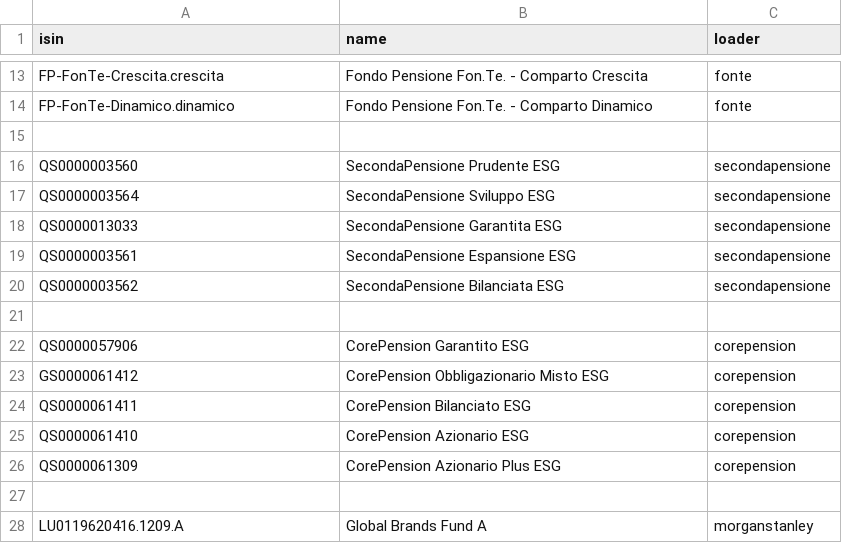
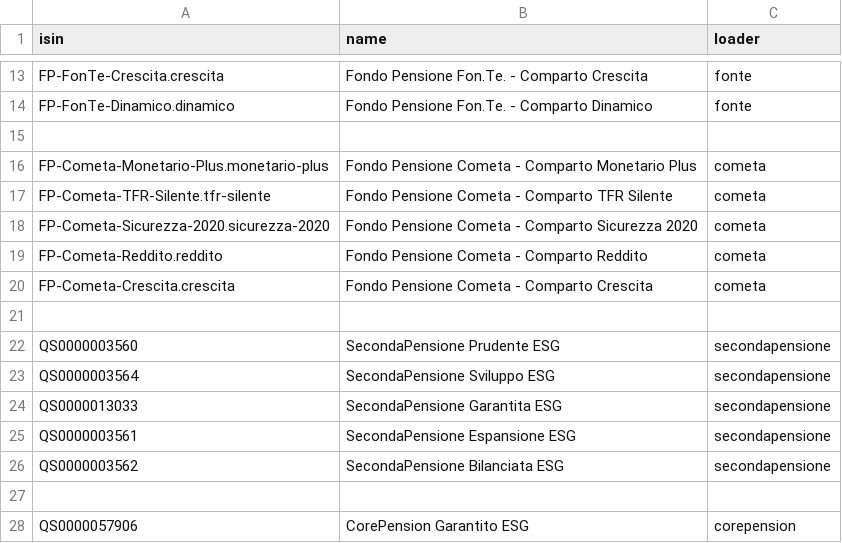
Before and after one commit to ananni13/portfolio-performance, a CSV file: securities.csv, drawn as a sheet; only a part is shown, gaps mark what is left out; the shorter side is filled out with more unchanged rows.

Commit message:
add Cometa

```diff
--- a/securities.csv
+++ b/securities.csv
@@ -15,2 +15,8 @@ isin,name,loader
 
+"FP-Cometa-Monetario-Plus.monetario-plus","Fondo Pensione Cometa - Comparto Monetario Plus","cometa"
+"FP-Cometa-TFR-Silente.tfr-silente","Fondo Pensione Cometa - Comparto TFR Silente","cometa"
+"FP-Cometa-Sicurezza-2020.sicurezza-2020","Fondo Pensione Cometa - Comparto Sicurezza 2020","cometa"
+"FP-Cometa-Reddito.reddito","Fondo Pensione Cometa - Comparto Reddito","cometa"
+"FP-Cometa-Crescita.crescita","Fondo Pensione Cometa - Comparto Crescita","cometa"
+
 "QS0000003560","SecondaPensione Prudente ESG","secondapensione"
```
Also changed, not shown: 5 other files.
